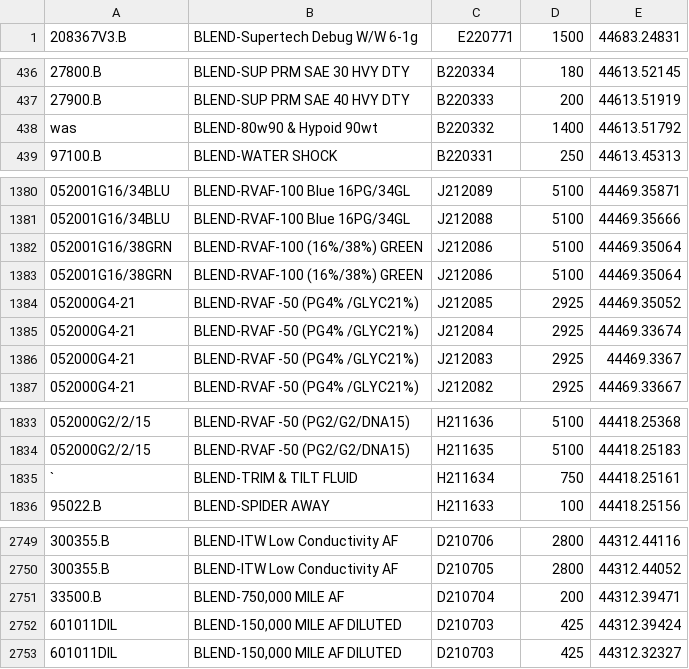
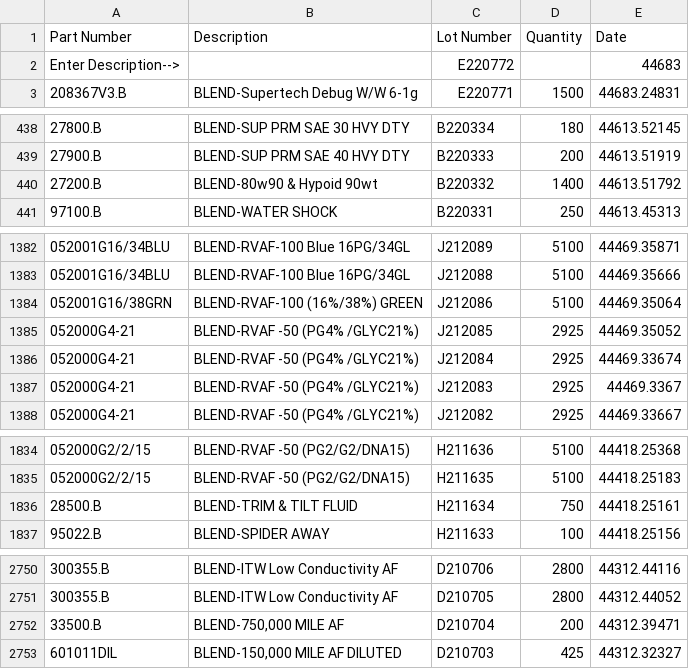
Before and after one commit to ParkerMedlin/kpk-app, a CSV file: init-db-imports/lotnums.csv, drawn as a sheet; only a part is shown, gaps mark what is left out; removed rows and columns are numbered as before the commit, all else as after; the diff covers the shown part only; the diff names each change by its address in the sheet, - before the commit and + after, or states it on an @@ line.

Commit message:
clear lotnumexcel residue

```diff
--- a/init-db-imports/lotnums.csv
+++ b/init-db-imports/lotnums.csv
+row 1: Part Number | Description | Lot Number | Quantity | Date
+row 2: Enter Description--> |  | E220772 |  | 44683
-A440: was
+A440: 27200.B
-row 1383: 052001G16/38GRN | BLEND-RVAF-100 (16%/38%) GREEN | J212086 | 5100 | 44469.35064
-A1836: `
+A1836: 28500.B
-row 2752: 601011DIL | BLEND-150,000 MILE AF DILUTED | D210703 | 425 | 44312.39424
```
Also changed, not shown: 1 edited cell elsewhere in this file, 3 other files.
